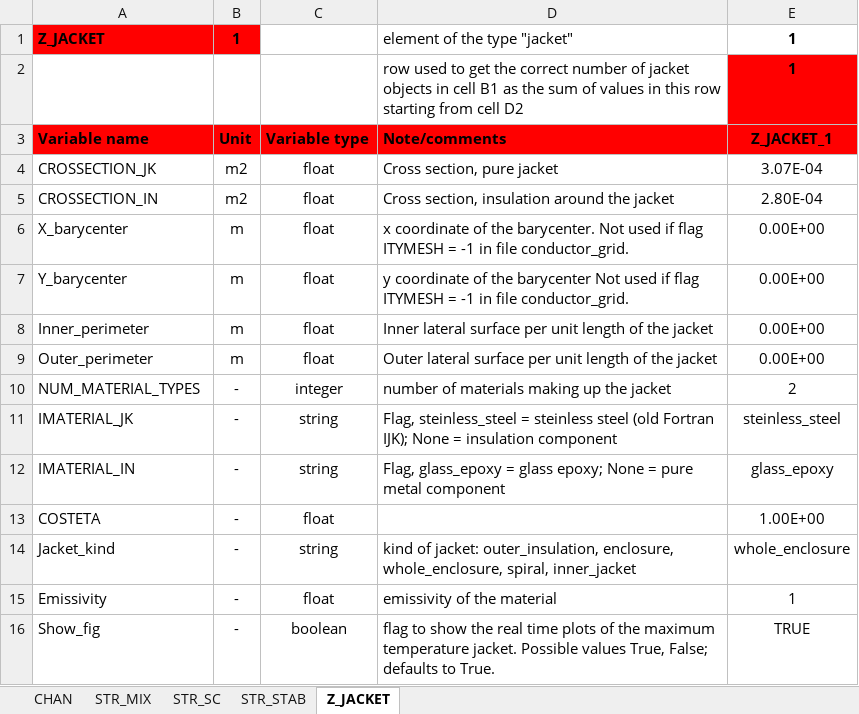
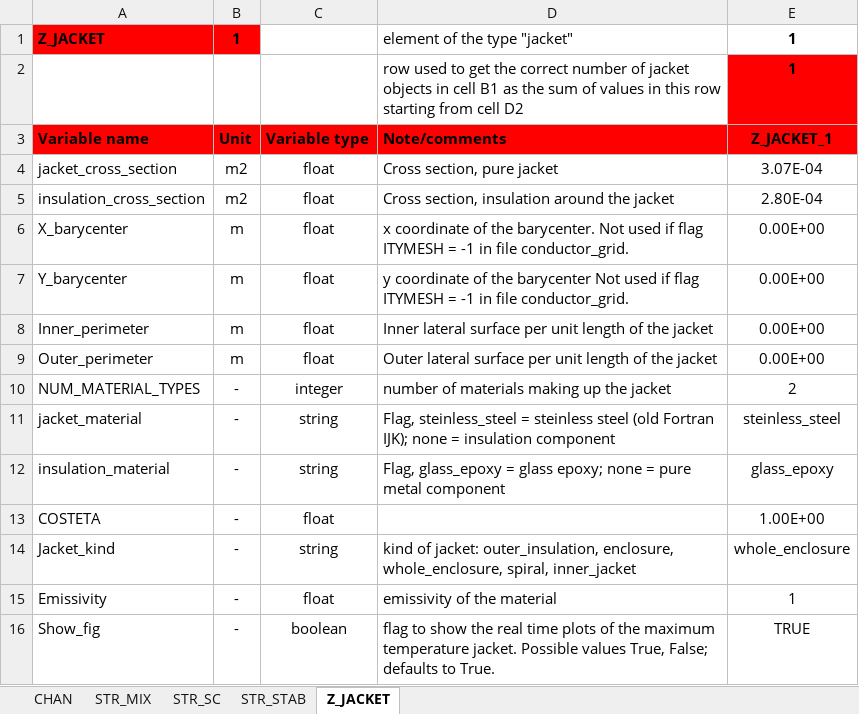
Before and after one commit to MAHTEP/OPENSC2, an Excel workbook: source_code/input_files/input_file_template/template_conductor_1_input.xlsx, sheet Z_JACKET, drawn as a sheet; values as stored, in another font and other column widths than the file's, no borders; the diff names each change by its address in the sheet, - before the commit and + after, or states it on an @@ line.

Commit message:
chore: rename input variable name in file template_conductor_1_input.xlsx.
Renamed:

* ISTABILIZER to stabilizer_material
* ISUPERCONDUCTOR to superconducting_material
* IMATERIAL_JK to jacket_material
* IMATERIAL_IN to insulation_material
* CROSSECTION_JK to jacket_cross_section
* CROSSECTION_IN to insulation_cross_section
* "None" to "none"
* HTS with YBCO (the only one available at the time being)

```diff
--- a/source_code/input_files/input_file_template/template_conductor_1_input.xlsx (sheet Z_JACKET)
+++ b/source_code/input_files/input_file_template/template_conductor_1_input.xlsx (sheet Z_JACKET)
-A4: CROSSECTION_JK
+A4: jacket_cross_section
-A5: CROSSECTION_IN
+A5: insulation_cross_section
-A11: IMATERIAL_JK
+A11: jacket_material
-D11: …Fortran IJK); None = insulation…
+D11: …Fortran IJK); none = insulation…
-A12: IMATERIAL_IN
+A12: insulation_material
-D12: …glass epoxy; None = pure…
+D12: …glass epoxy; none = pure…
```
Also changed, not shown: sheet STR_MIX, sheet STR_STAB.
